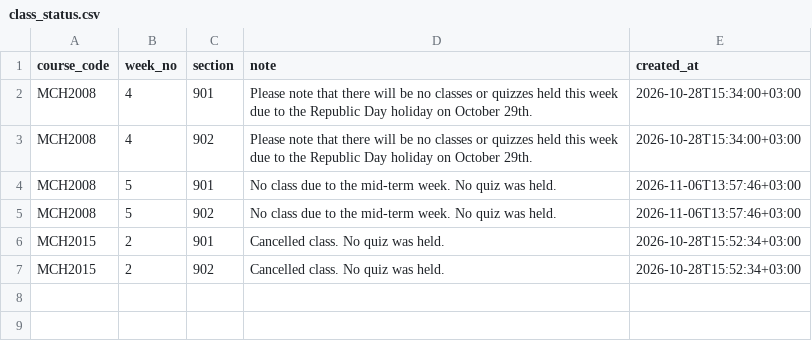
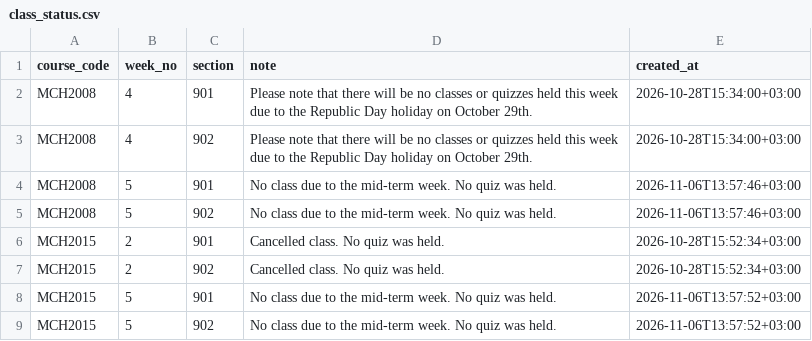
Before and after one commit to gokhangulser0/bau-course-portal, a CSV file: class_status.csv, drawn as a sheet.

Commit message:
No class: MCH2015 Week 5 Sections 901, 902

```diff
--- a/class_status.csv
+++ b/class_status.csv
@@ -7 +7,3 @@ MCH2015,2,901,Cancelled class. No quiz was held.,2026-10-28T15:52:34+03:00
 MCH2015,2,902,Cancelled class. No quiz was held.,2026-10-28T15:52:34+03:00
+MCH2015,5,901,No class due to the mid-term week. No quiz was held.,2026-11-06T13:57:52+03:00
+MCH2015,5,902,No class due to the mid-term week. No quiz was held.,2026-11-06T13:57:52+03:00
```
